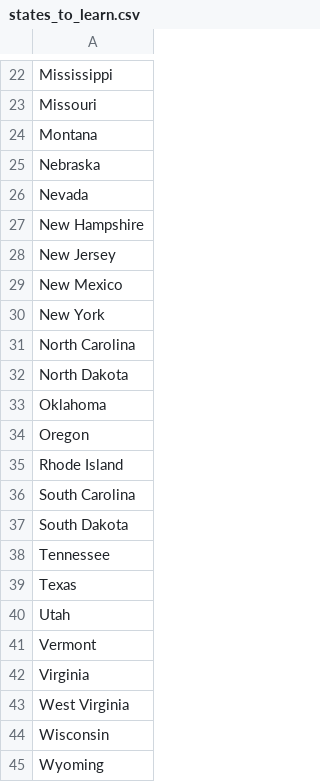
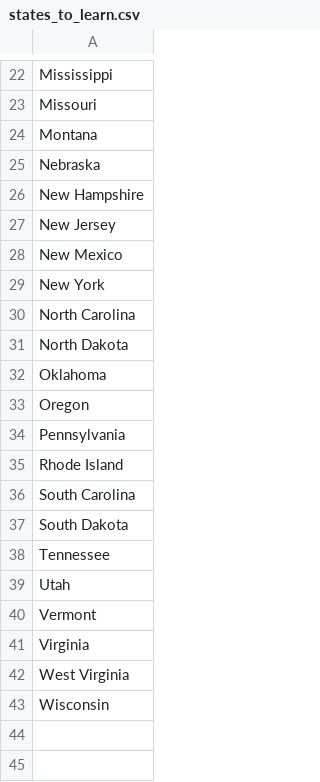
Before and after one commit to Scorpius-X/100days-python-coding, a CSV file: Day25.2/states_to_learn.csv, drawn as a sheet; only a part is shown, gaps mark what is left out.

```diff
--- a/Day25.2/states_to_learn.csv
+++ b/Day25.2/states_to_learn.csv
@@ -25,3 +25,2 @@ Montana
 Nebraska
-Nevada
 New Hampshire
@@ -34,2 +33,3 @@ Oklahoma
 Oregon
+Pennsylvania
 Rhode Island
@@ -38,3 +38,2 @@ South Dakota
 Tennessee
-Texas
 Utah
@@ -44,2 +43 @@ West Virginia
 Wisconsin
-Wyoming
```
Also changed, not shown: 2 other files.
